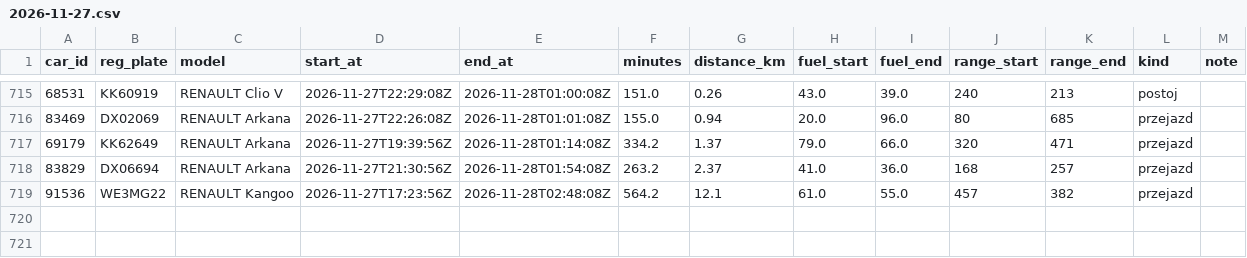
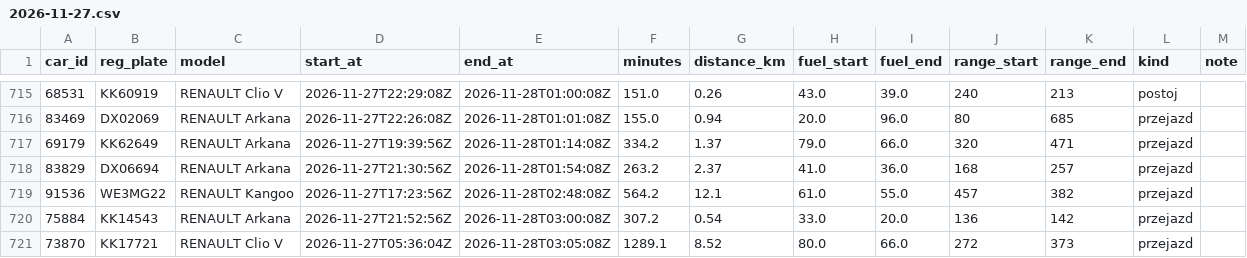
Before and after one commit to szymonslazak-rgb/traficar-warszawa, a CSV file: data/trips/2026-11-27.csv, drawn as a sheet; only a part is shown, gaps mark what is left out.

```diff
--- a/data/trips/2026-11-27.csv
+++ b/data/trips/2026-11-27.csv
@@ -719 +719,3 @@ car_id,reg_plate,model,start_at,end_at,minutes,distance_km,fuel_start,fuel_end,r
 91536,WE3MG22,RENAULT Kangoo,2026-11-27T17:23:56Z,2026-11-28T02:48:08Z,564.2,12.1,61.0,55.0,457,382,przejazd,
+75884,KK14543,RENAULT Arkana,2026-11-27T21:52:56Z,2026-11-28T03:00:08Z,307.2,0.54,33.0,20.0,136,142,przejazd,
+73870,KK17721,RENAULT Clio V,2026-11-27T05:36:04Z,2026-11-28T03:05:08Z,1289.1,8.52,80.0,66.0,272,373,przejazd,
```
Also changed, not shown: data/reads/2026-11-28.csv, data/trips/2026-11-28.csv, 4 other files.
